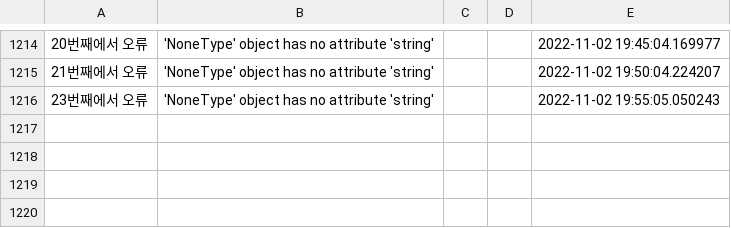
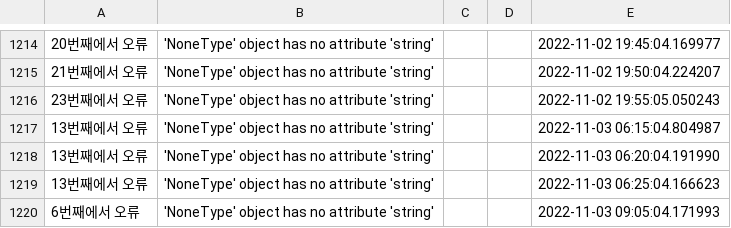
Before and after one commit to saparian0304/tjoeunacademy_test, a TSV file: jupyter/데이터분석프로젝트/error.tsv, drawn as a sheet; only a part is shown, gaps mark what is left out; the diff names each change by its address in the sheet, - before the commit and + after, or states it on an @@ line.

```diff
--- a/jupyter/데이터분석프로젝트/error.tsv
+++ b/jupyter/데이터분석프로젝트/error.tsv
+row 1217: 13번째에서 오류 | 'NoneType' object has no attribute 'string' |  |  | 2022-11-03 06:15:04.804987
+row 1218: 13번째에서 오류 | 'NoneType' object has no attribute 'string' |  |  | 2022-11-03 06:20:04.191990
+row 1219: 13번째에서 오류 | 'NoneType' object has no attribute 'string' |  |  | 2022-11-03 06:25:04.166623
+row 1220: 6번째에서 오류 | 'NoneType' object has no attribute 'string' |  |  | 2022-11-03 09:05:04.171993
```
Also changed, not shown: 5 other files.
